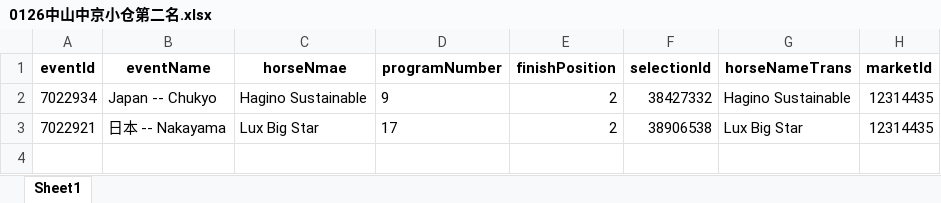
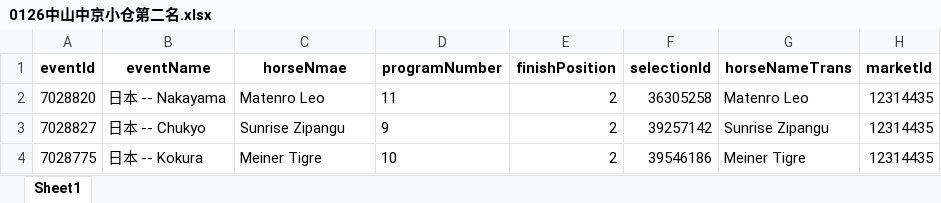
Before and after one commit to mbappewang/hub88-config, an Excel workbook: excel/0126中山中京小仓第二名.xlsx, sheet Sheet1, drawn as a sheet; values as stored, in another font and other column widths than the file's, no borders; removed rows and columns are numbered as before the commit, all else as after; the diff names each change by its address in the sheet, - before the commit and + after, or states it on an @@ line.

```diff
--- a/excel/0126中山中京小仓第二名.xlsx (sheet Sheet1)
+++ b/excel/0126中山中京小仓第二名.xlsx (sheet Sheet1)
+row 2: 7028820 | 日本 -- Nakayama | Matenro Leo | 11 | 2 | 36305258 | Matenro Leo | 12314435
-A3 (eventId): 7022934
+A3 (eventId): 7028827
-B3 (eventName): Japan -- Chukyo
+B3 (eventName): 日本 -- Chukyo
-C3 (horseNmae): Hagino Sustainable
+C3 (horseNmae): Sunrise Zipangu
-F3 (selectionId): 38427332
+F3 (selectionId): 39257142
-G3 (horseNameTrans): Hagino Sustainable
+G3 (horseNameTrans): Sunrise Zipangu
-row 3: 7022921 | 日本 -- Nakayama | Lux Big Star | 17 | 2 | 38906538 | Lux Big Star | 12314435
+row 4: 7028775 | 日本 -- Kokura | Meiner Tigre | 10 | 2 | 39546186 | Meiner Tigre | 12314435
```
Also changed, not shown: excel/0125中山中京小仓第二名.xlsx, excel/已失效比赛.xlsx, 17 other files.
